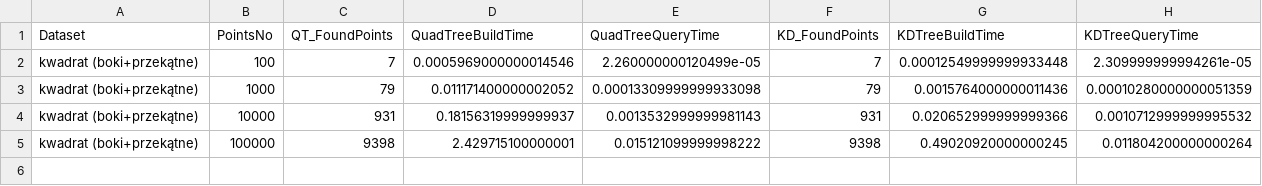
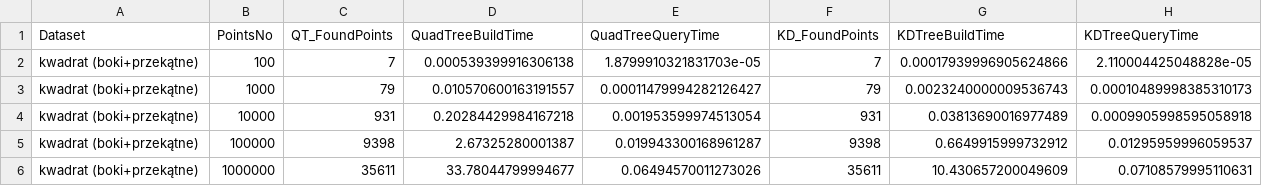
Before and after one commit to siemaxinh0/QuadTree_and_KDTree, a CSV file: times/kwadrat (boki+przekątne).csv, drawn as a sheet.

Commit message:
Updated visualization and time for more points

```diff
--- a/times/kwadrat (boki+przekątne).csv
+++ b/times/kwadrat (boki+przekątne).csv
@@ -1,5 +1,6 @@
 Dataset,PointsNo,QT_FoundPoints,QuadTreeBuildTime,QuadTreeQueryTime,KD_FoundPoints,KDTreeBuildTime,KDTreeQueryTime
-kwadrat (boki+przekątne),100,7,0.0005969000000014546,2.260000000120499e-05,7,0.00012549999999933448,2.309999999994261e-05
-kwadrat (boki+przekątne),1000,79,0.011171400000002052,0.00013309999999933098,79,0.0015764000000011436,0.00010280000000051359
-kwadrat (boki+przekątne),10000,931,0.18156319999999937,0.0013532999999981143,931,0.020652999999999366,0.0010712999999995532
-kwadrat (boki+przekątne),100000,9398,2.429715100000001,0.015121099999998222,9398,0.49020920000000245,0.011804200000000264
+kwadrat (boki+przekątne),100,7,0.000539399916306138,1.8799910321831703e-05,7,0.00017939996905624866,2.110004425048828e-05
+kwadrat (boki+przekątne),1000,79,0.010570600163191557,0.00011479994282126427,79,0.0023240000009536743,0.00010489998385310173
+kwadrat (boki+przekątne),10000,931,0.20284429984167218,0.001953599974513054,931,0.03813690016977489,0.0009905998595058918
+kwadrat (boki+przekątne),100000,9398,2.67325280001387,0.019943300168961287,9398,0.6649915999732912,0.01295959996059537
+kwadrat (boki+przekątne),1000000,35611,33.78044799994677,0.06494570011273026,35611,10.430657200049609,0.07108579995110631
```
Also changed, not shown: times/klastry.csv, times/obwód prostokąta.csv, 23 other files.
